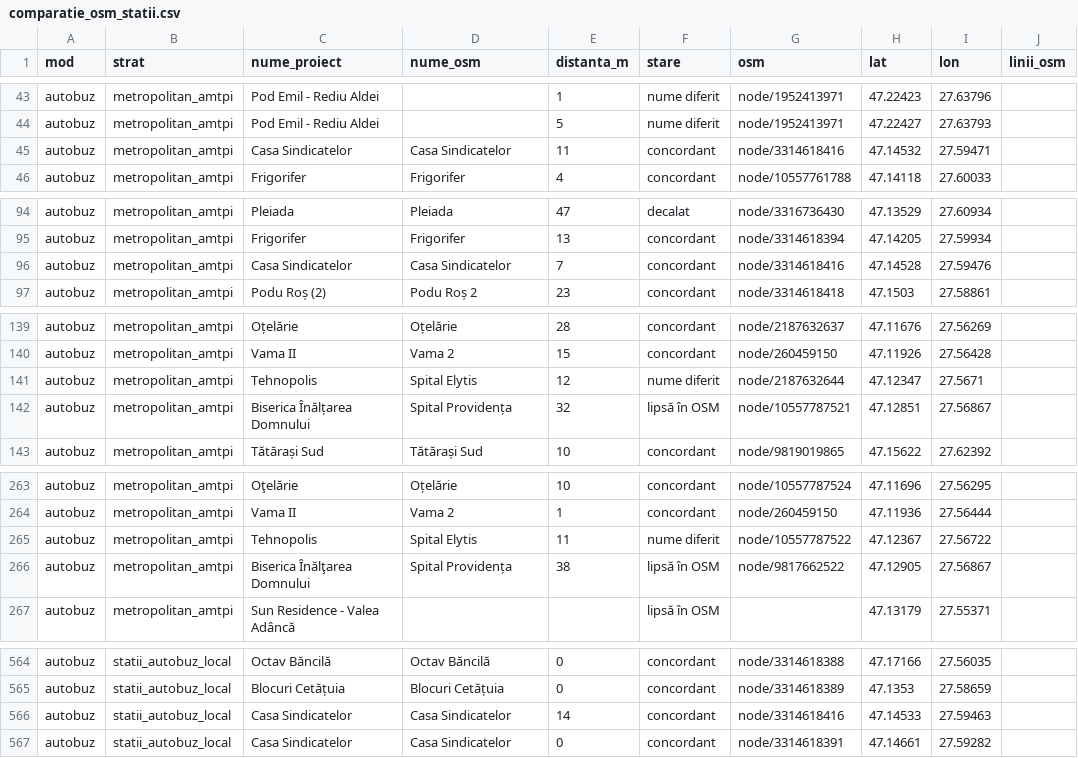
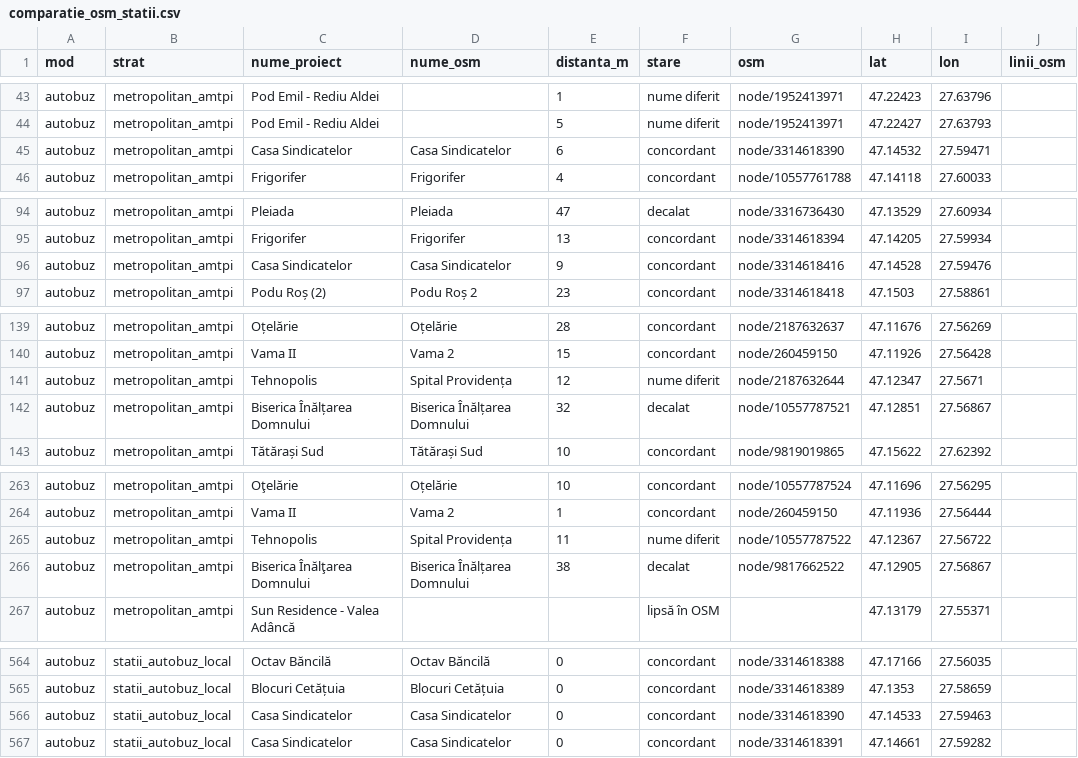
Before and after one commit to coveadrian83/gis, a CSV file: public/data/transport/comparatie_osm_statii.csv, drawn as a sheet; only a part is shown, gaps mark what is left out; the diff covers the shown part only.

```diff
--- a/public/data/transport/comparatie_osm_statii.csv
+++ b/public/data/transport/comparatie_osm_statii.csv
@@ -44,3 +44,3 @@ autobuz,metropolitan_amtpi,Pod Emil - Rediu Aldei,,1,nume diferit,node/195241397
 autobuz,metropolitan_amtpi,Pod Emil - Rediu Aldei,,5,nume diferit,node/1952413971,47.22427,27.63793,
-autobuz,metropolitan_amtpi,Casa Sindicatelor,Casa Sindicatelor,11,concordant,node/3314618416,47.14532,27.59471,
+autobuz,metropolitan_amtpi,Casa Sindicatelor,Casa Sindicatelor,6,concordant,node/3314618390,47.14532,27.59471,
 autobuz,metropolitan_amtpi,Frigorifer,Frigorifer,4,concordant,node/10557761788,47.14118,27.60033,
@@ -95,3 +95,3 @@ autobuz,metropolitan_amtpi,Pleiada,Pleiada,47,decalat,node/3316736430,47.13529,2
 autobuz,metropolitan_amtpi,Frigorifer,Frigorifer,13,concordant,node/3314618394,47.14205,27.59934,
-autobuz,metropolitan_amtpi,Casa Sindicatelor,Casa Sindicatelor,7,concordant,node/3314618416,47.14528,27.59476,
+autobuz,metropolitan_amtpi,Casa Sindicatelor,Casa Sindicatelor,9,concordant,node/3314618416,47.14528,27.59476,
 autobuz,metropolitan_amtpi,Podu Roș (2),Podu Roș 2,23,concordant,node/3314618418,47.1503,27.58861,
@@ -140,4 +140,4 @@ autobuz,metropolitan_amtpi,Oțelărie,Oțelărie,28,concordant,node/2187632637,4
 autobuz,metropolitan_amtpi,Vama II,Vama 2,15,concordant,node/260459150,47.11926,27.56428,
-autobuz,metropolitan_amtpi,Tehnopolis,Spital Elytis,12,nume diferit,node/2187632644,47.12347,27.5671,
-autobuz,metropolitan_amtpi,Biserica Înălțarea Domnului,Spital Providența,32,lipsă în OSM,node/10557787521,47.12851,27.56867,
+autobuz,metropolitan_amtpi,Tehnopolis,Spital Providența,12,nume diferit,node/2187632644,47.12347,27.5671,
+autobuz,metropolitan_amtpi,Biserica Înălțarea Domnului,Biserica Înălțarea Domnului,32,decalat,node/10557787521,47.12851,27.56867,
 autobuz,metropolitan_amtpi,Tătărași Sud,Tătărași Sud,10,concordant,node/9819019865,47.15622,27.62392,
@@ -264,4 +264,4 @@ autobuz,metropolitan_amtpi,Oţelărie,Oțelărie,10,concordant,node/10557787524,
 autobuz,metropolitan_amtpi,Vama II,Vama 2,1,concordant,node/260459150,47.11936,27.56444,
-autobuz,metropolitan_amtpi,Tehnopolis,Spital Elytis,11,nume diferit,node/10557787522,47.12367,27.56722,
-autobuz,metropolitan_amtpi,Biserica Înălţarea Domnului,Spital Providența,38,lipsă în OSM,node/9817662522,47.12905,27.56867,
+autobuz,metropolitan_amtpi,Tehnopolis,Spital Providența,11,nume diferit,node/10557787522,47.12367,27.56722,
+autobuz,metropolitan_amtpi,Biserica Înălţarea Domnului,Biserica Înălțarea Domnului,38,decalat,node/9817662522,47.12905,27.56867,
 autobuz,metropolitan_amtpi,Sun Residence - Valea Adâncă,,,lipsă în OSM,,47.13179,27.55371,
@@ -565,3 +565,3 @@ autobuz,statii_autobuz_local,Octav Băncilă,Octav Băncilă,0,concordant,node/3
 autobuz,statii_autobuz_local,Blocuri Cetățuia,Blocuri Cetățuia,0,concordant,node/3314618389,47.1353,27.58659,
-autobuz,statii_autobuz_local,Casa Sindicatelor,Casa Sindicatelor,14,concordant,node/3314618416,47.14533,27.59463,
+autobuz,statii_autobuz_local,Casa Sindicatelor,Casa Sindicatelor,0,concordant,node/3314618390,47.14533,27.59463,
 autobuz,statii_autobuz_local,Casa Sindicatelor,Casa Sindicatelor,0,concordant,node/3314618391,47.14661,27.59282,
```
Also changed, not shown: 1 removed row and 85 edited cells elsewhere in this file, 5 other files.
